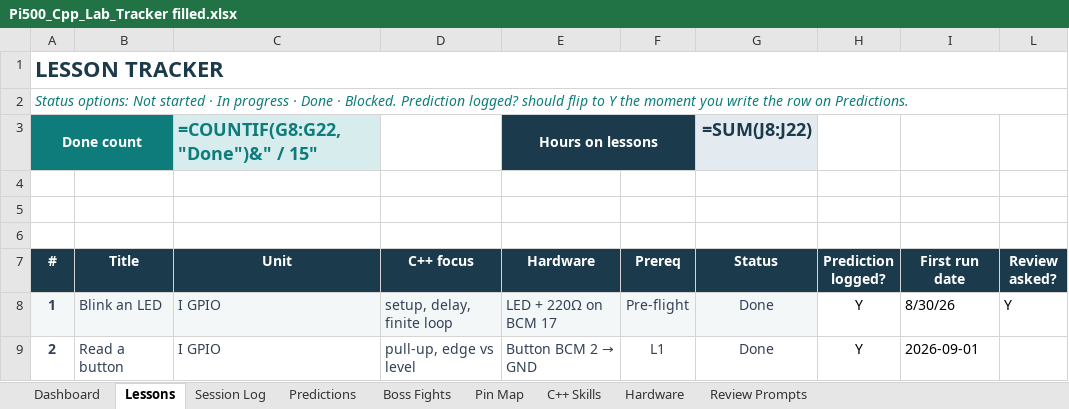
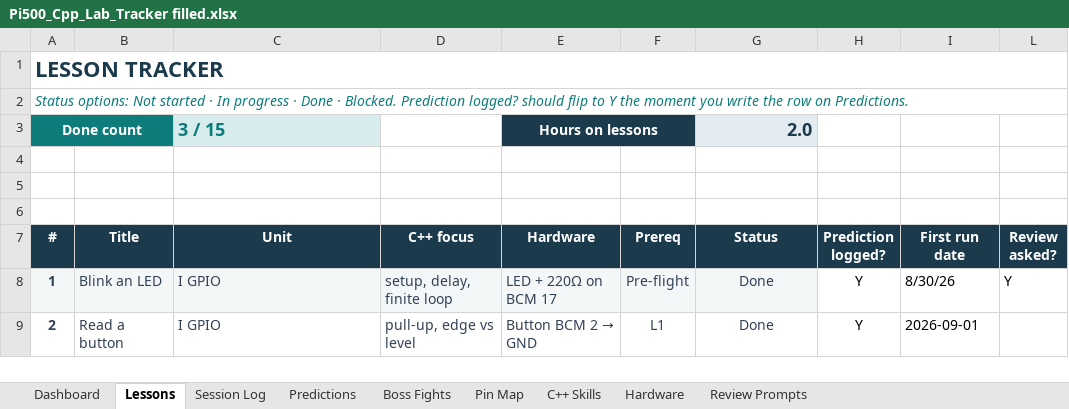
Before and after one commit to Sdlerm/CPPwiringPi, an Excel workbook: Docs/Pi500_Cpp_Lab_Tracker filled.xlsx, sheet Lessons, drawn as a sheet; only a part is shown; values as stored, in another font and other column widths than the file's, no borders; formulas without a stored value are shown as written; the diff names each change by its address in the sheet, - before the commit and + after, or states it on an @@ line.

```diff
--- a/Docs/Pi500_Cpp_Lab_Tracker filled.xlsx (sheet Lessons)
+++ b/Docs/Pi500_Cpp_Lab_Tracker filled.xlsx (sheet Lessons)
-C3 (Unit): =COUNTIF(G8:G22,"Done")&" / 15"
+C3 (Unit): 3 / 15
-G3 (Status): =SUM(J8:J22)
+G3 (Status): 2.0
```
Also changed, not shown: sheet Session Log, sheet Dashboard, sheet Boss Fights, sheet C++ Skills, 1 other file.
